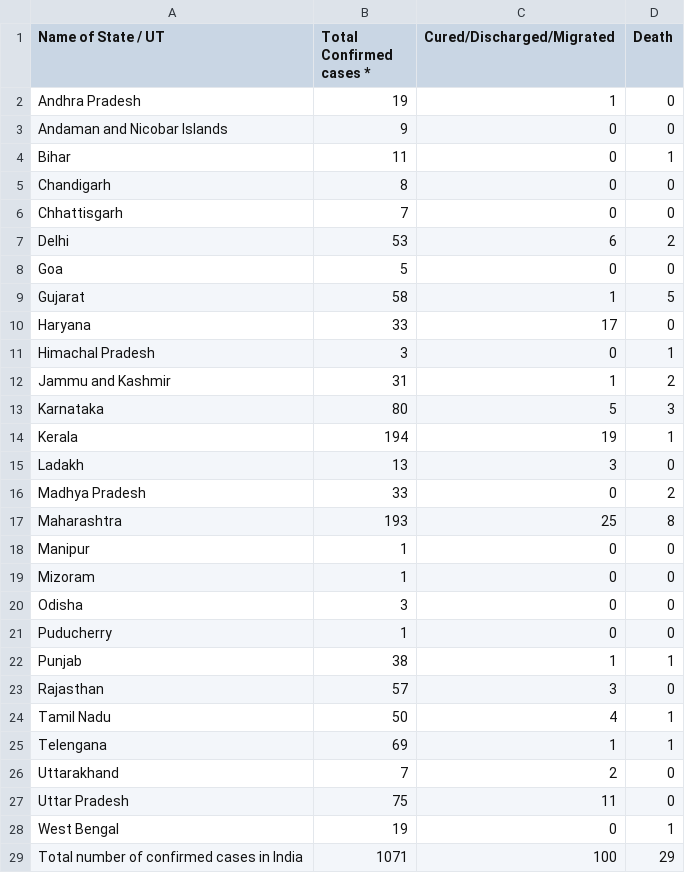
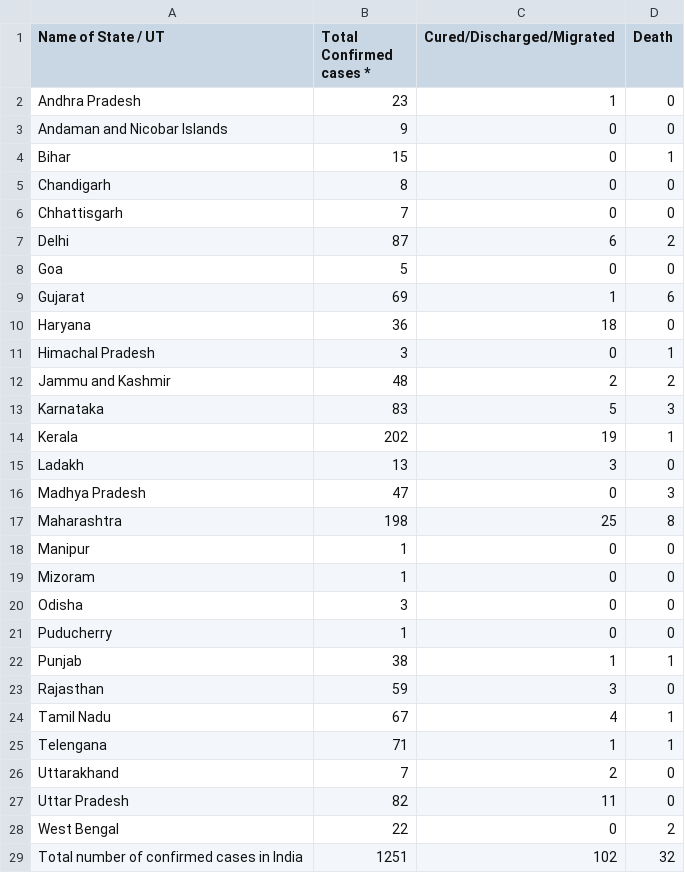
Before and after one commit to dc-aichara/COVID19-India-Tracker, a CSV file: data/30.03.2020_moh_india.csv, drawn as a sheet.

```diff
--- a/data/30.03.2020_moh_india.csv
+++ b/data/30.03.2020_moh_india.csv
@@ -1,18 +1,18 @@
 Name of State / UT,Total Confirmed cases *,Cured/Discharged/Migrated,Death
-Andhra Pradesh,19,1,0
+Andhra Pradesh,23,1,0
 Andaman and Nicobar Islands,9,0,0
-Bihar,11,0,1
+Bihar,15,0,1
 Chandigarh,8,0,0
 Chhattisgarh,7,0,0
-Delhi,53,6,2
+Delhi,87,6,2
 Goa,5,0,0
-Gujarat,58,1,5
-Haryana,33,17,0
+Gujarat,69,1,6
+Haryana,36,18,0
 Himachal Pradesh,3,0,1
-Jammu and Kashmir,31,1,2
-Karnataka,80,5,3
-Kerala,194,19,1
+Jammu and Kashmir,48,2,2
+Karnataka,83,5,3
+Kerala,202,19,1
 Ladakh,13,3,0
-Madhya Pradesh,33,0,2
-Maharashtra,193,25,8
+Madhya Pradesh,47,0,3
+Maharashtra,198,25,8
 Manipur,1,0,0
@@ -22,8 +22,8 @@ Puducherry,1,0,0
 Punjab,38,1,1
-Rajasthan,57,3,0
-Tamil Nadu,50,4,1
-Telengana,69,1,1
+Rajasthan,59,3,0
+Tamil Nadu,67,4,1
+Telengana,71,1,1
 Uttarakhand,7,2,0
-Uttar Pradesh,75,11,0
-West Bengal,19,0,1
-Total number of confirmed cases in India,1071,100,29
+Uttar Pradesh,82,11,0
+West Bengal,22,0,2
+Total number of confirmed cases in India,1251,102,32
```
Also changed, not shown: data/api_india.csv, 1 other file.
